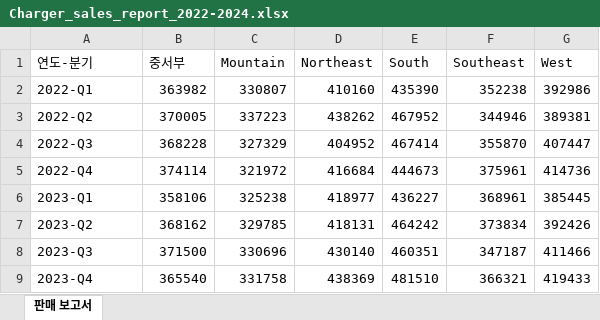
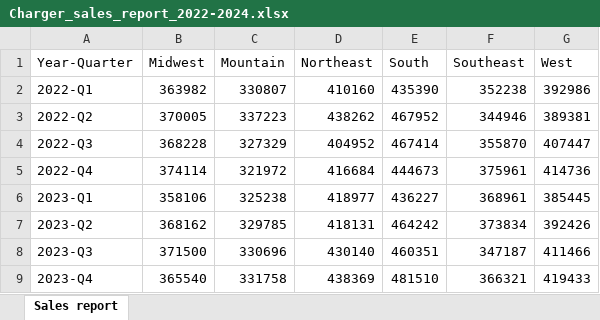
Before and after one commit to MicrosoftLearning/MS-4008-Microsoft-365-Copilot-Interactive-Experience-for-Executives.ko-kr, an Excel workbook: ResourceFiles/Charger_sales_report_2022-2024.xlsx, sheet Sales report, drawn as a sheet; values as stored, in another font and other column widths than the file's, no borders; the diff names each change by its address in the sheet, - before the commit and + after, or states it on an @@ line.

Commit message:
Copy Files From Source Repo (2025-02-03 17:03)

```diff
--- a/ResourceFiles/Charger_sales_report_2022-2024.xlsx (sheet Sales report)
+++ b/ResourceFiles/Charger_sales_report_2022-2024.xlsx (sheet Sales report)
-sheet tab: 판매 보고서
+sheet tab: Sales report
-A1: 연도-분기
+A1: Year-Quarter
-B1: 중서부
+B1: Midwest
```
